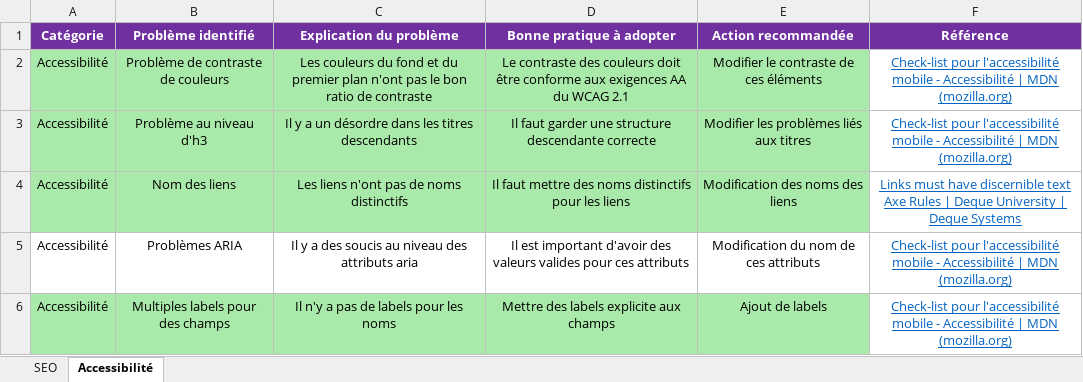
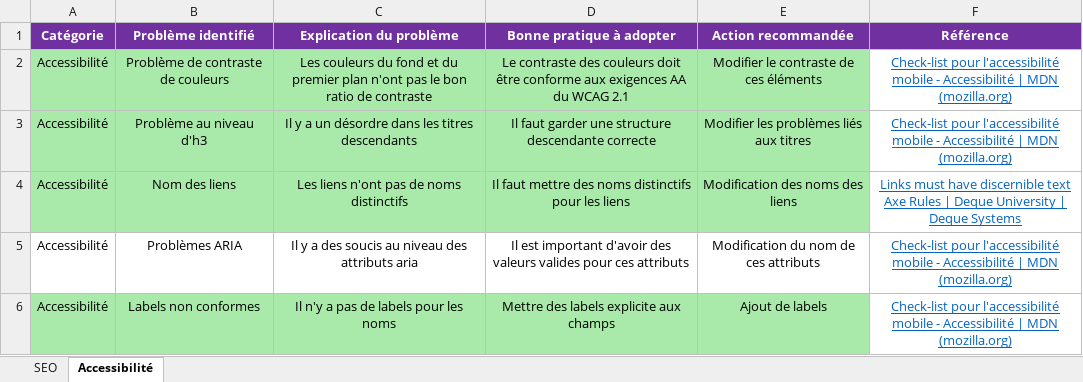
Before and after one commit to d-walid/openclassrooms-dev-web-la-chouette-agence, an Excel workbook: audit-seo/Modèle-audit-SEO.xlsx, sheet Accessibilité, drawn as a sheet; values as stored, in another font and other column widths than the file's, no borders; the diff names each change by its address in the sheet, - before the commit and + after, or states it on an @@ line.

```diff
--- a/audit-seo/Modèle-audit-SEO.xlsx (sheet Accessibilité)
+++ b/audit-seo/Modèle-audit-SEO.xlsx (sheet Accessibilité)
-B6 (Problème identifié): Multiples labels pour des champs
+B6 (Problème identifié): Labels non conformes
```
Also changed, not shown: 14 other files.
